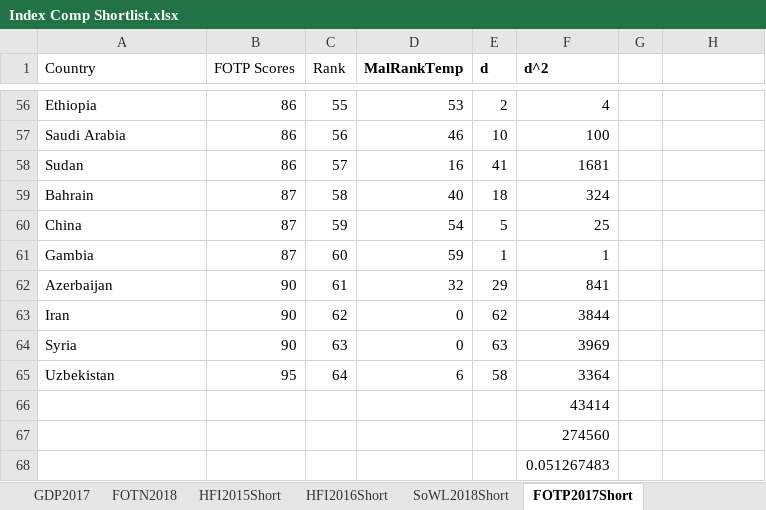
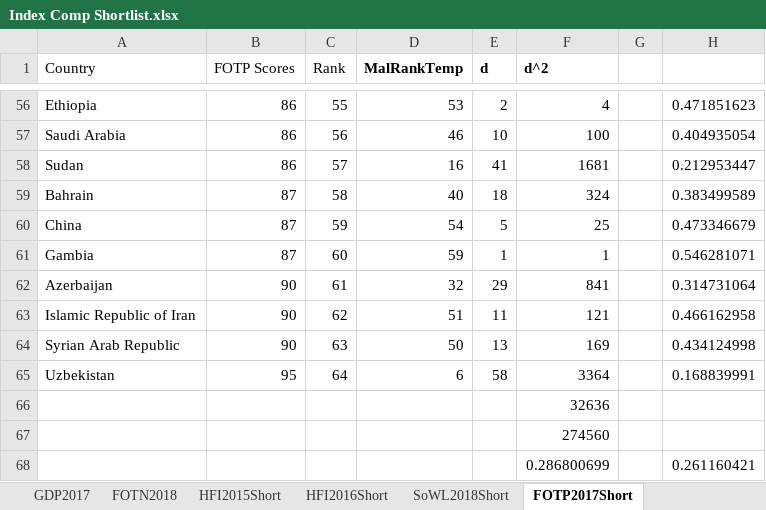
Before and after one commit to niknakatory/3YP-Politics-of-Routing, an Excel workbook: data/Index Comp Shortlist.xlsx, sheet FOTP2017Short, drawn as a sheet; only a part is shown, gaps mark what is left out; values as stored, in another font and other column widths than the file's, no borders; removed rows and columns are numbered as before the commit, all else as after; the diff covers the shown part only; the diff names each change by its address in the sheet, - before the commit and + after, or states it on an @@ line.

```diff
--- a/data/Index Comp Shortlist.xlsx (sheet FOTP2017Short)
+++ b/data/Index Comp Shortlist.xlsx (sheet FOTP2017Short)
-H56: (empty)
+H56: 0.471851623
-H57: (empty)
+H57: 0.404935054
-H58: (empty)
+H58: 0.212953447
-H59: (empty)
+H59: 0.383499589
-H60: (empty)
+H60: 0.473346679
-H61: (empty)
+H61: 0.546281071
-H62: (empty)
+H62: 0.314731064
-row 63: Iran | 90 | 62 | 0 | 62 | 3844
-row 64: Syria | 90 | 63 | 0 | 63 | 3969
+row 63: Islamic Republic of Iran | 90 | 62 | 51 | 11 | 121 |  | 0.466162958
+row 64: Syrian Arab Republic | 90 | 63 | 50 | 13 | 169 |  | 0.434124998
-H65: (empty)
+H65: 0.168839991
-F66 (d^2): 43414
+F66 (d^2): 32636
-row 68:  |  |  |  |  | 0.051267483
+row 68:  |  |  |  |  | 0.286800699 |  | 0.261160421
```
Also changed, not shown: 2 added rows, 2 removed rows and 52 edited cells elsewhere in this sheet, sheet SoWL2018Short, sheet HFI2016Short, sheet HFI2015Short, sheet GDP2017, sheet FOTN2018, charts or pictures.
